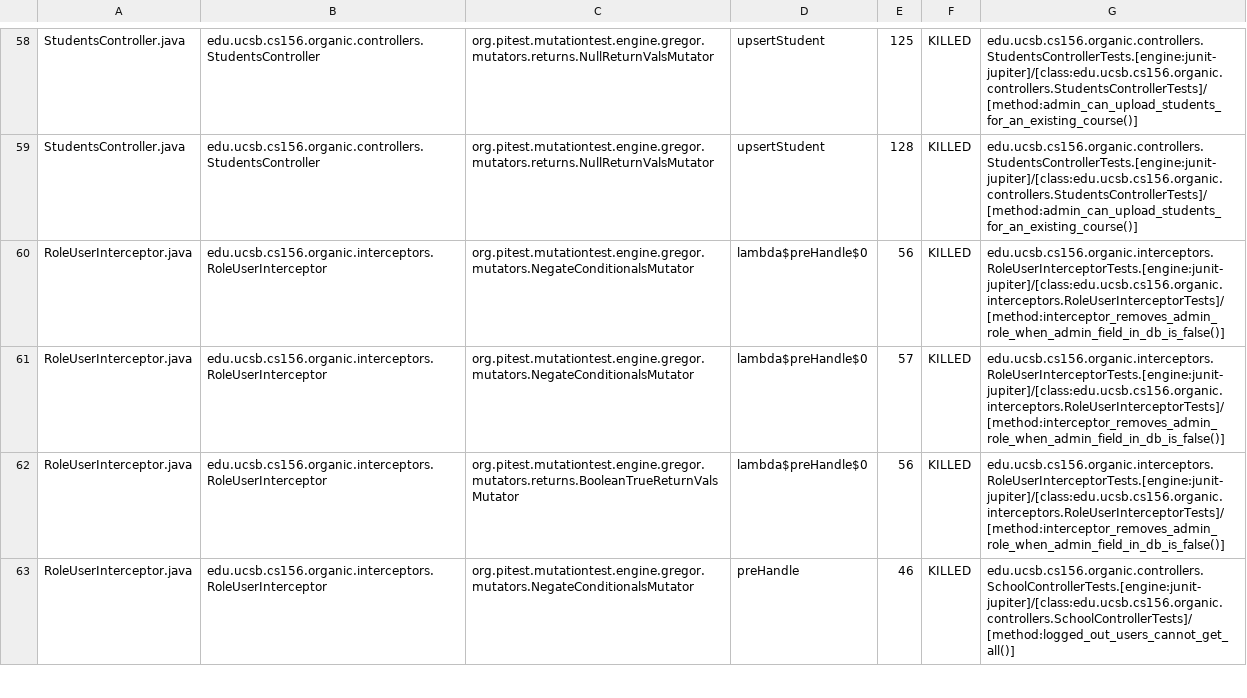
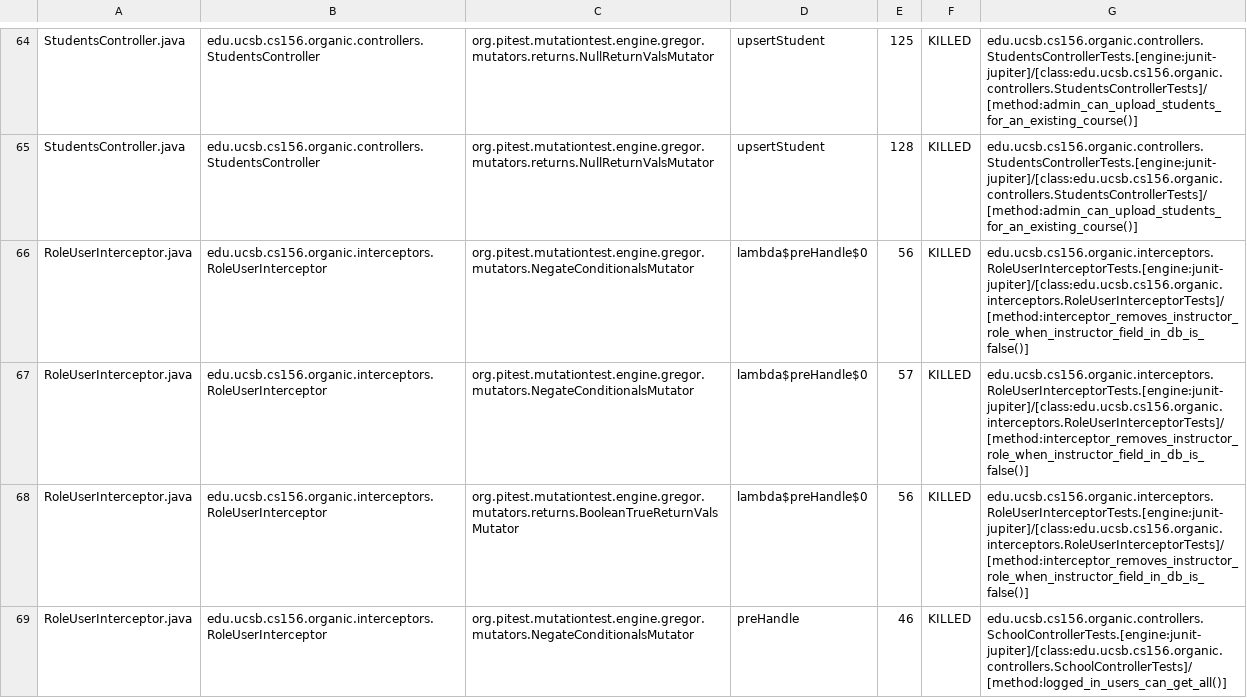
Before and after one commit to ucsb-cs156-w24/proj-organic-w24-6pm-1, a CSV file: prs/73/pitest/mutations.csv, drawn as a sheet; only a part is shown, gaps mark what is left out; the diff covers the shown part only.

Commit message:
Deploying to gh-pages from @ ucsb-cs156-w24/proj-organic-w24-6pm-1@d305c29c5c73ceaf02ce2b07124b0e9c73bb04fd 🚀

```diff
--- a/prs/73/pitest/mutations.csv
+++ b/prs/73/pitest/mutations.csv
@@ -59,5 +65,5 @@ StudentsController.java,edu.ucsb.cs156.organic.controllers.StudentsController,or
 StudentsController.java,edu.ucsb.cs156.organic.controllers.StudentsController,org.pitest.mutationtest.engine.gregor.mutators.returns.NullReturnValsMutator,upsertStudent,128,KILLED,edu.ucsb.cs156.organic.controllers.StudentsControllerTests.[engine:junit-jupiter]/[class:edu.ucsb.cs156.organic.controllers.StudentsControllerTests]/[method:admin_can_upload_students_for_an_existing_course()]
-RoleUserInterceptor.java,edu.ucsb.cs156.organic.interceptors.RoleUserInterceptor,org.pitest.mutationtest.engine.gregor.mutators.NegateConditionalsMutator,lambda$preHandle$0,56,KILLED,edu.ucsb.cs156.organic.interceptors.RoleUserInterceptorTests.[engine:junit-jupiter]/[class:edu.ucsb.cs156.organic.interceptors.RoleUserInterceptorTests]/[method:interceptor_removes_admin_role_when_admin_field_in_db_is_false()]
-RoleUserInterceptor.java,edu.ucsb.cs156.organic.interceptors.RoleUserInterceptor,org.pitest.mutationtest.engine.gregor.mutators.NegateConditionalsMutator,lambda$preHandle$0,57,KILLED,edu.ucsb.cs156.organic.interceptors.RoleUserInterceptorTests.[engine:junit-jupiter]/[class:edu.ucsb.cs156.organic.interceptors.RoleUserInterceptorTests]/[method:interceptor_removes_admin_role_when_admin_field_in_db_is_false()]
-RoleUserInterceptor.java,edu.ucsb.cs156.organic.interceptors.RoleUserInterceptor,org.pitest.mutationtest.engine.gregor.mutators.returns.BooleanTrueReturnValsMutator,lambda$preHandle$0,56,KILLED,edu.ucsb.cs156.organic.interceptors.RoleUserInterceptorTests.[engine:junit-jupiter]/[class:edu.ucsb.cs156.organic.interceptors.RoleUserInterceptorTests]/[method:interceptor_removes_admin_role_when_admin_field_in_db_is_false()]
-RoleUserInterceptor.java,edu.ucsb.cs156.organic.interceptors.RoleUserInterceptor,org.pitest.mutationtest.engine.gregor.mutators.NegateConditionalsMutator,preHandle,46,KILLED,edu.ucsb.cs156.organic.controllers.SchoolControllerTests.[engine:junit-jupiter]/[class:edu.ucsb.cs156.organic.controllers.SchoolControllerTests]/[method:logged_out_users_cannot_get_all()]
+RoleUserInterceptor.java,edu.ucsb.cs156.organic.interceptors.RoleUserInterceptor,org.pitest.mutationtest.engine.gregor.mutators.NegateConditionalsMutator,lambda$preHandle$0,56,KILLED,edu.ucsb.cs156.organic.interceptors.RoleUserInterceptorTests.[engine:junit-jupiter]/[class:edu.ucsb.cs156.organic.interceptors.RoleUserInterceptorTests]/[method:interceptor_removes_instructor_role_when_instructor_field_in_db_is_false()]
+RoleUserInterceptor.java,edu.ucsb.cs156.organic.interceptors.RoleUserInterceptor,org.pitest.mutationtest.engine.gregor.mutators.NegateConditionalsMutator,lambda$preHandle$0,57,KILLED,edu.ucsb.cs156.organic.interceptors.RoleUserInterceptorTests.[engine:junit-jupiter]/[class:edu.ucsb.cs156.organic.interceptors.RoleUserInterceptorTests]/[method:interceptor_removes_instructor_role_when_instructor_field_in_db_is_false()]
+RoleUserInterceptor.java,edu.ucsb.cs156.organic.interceptors.RoleUserInterceptor,org.pitest.mutationtest.engine.gregor.mutators.returns.BooleanTrueReturnValsMutator,lambda$preHandle$0,56,KILLED,edu.ucsb.cs156.organic.interceptors.RoleUserInterceptorTests.[engine:junit-jupiter]/[class:edu.ucsb.cs156.organic.interceptors.RoleUserInterceptorTests]/[method:interceptor_removes_instructor_role_when_instructor_field_in_db_is_false()]
+RoleUserInterceptor.java,edu.ucsb.cs156.organic.interceptors.RoleUserInterceptor,org.pitest.mutationtest.engine.gregor.mutators.NegateConditionalsMutator,preHandle,46,KILLED,edu.ucsb.cs156.organic.controllers.SchoolControllerTests.[engine:junit-jupiter]/[class:edu.ucsb.cs156.organic.controllers.SchoolControllerTests]/[method:logged_in_users_can_get_all()]
```
Also changed, not shown: 6 added rows and 37 edited cells elsewhere in this file, 19 other files.
